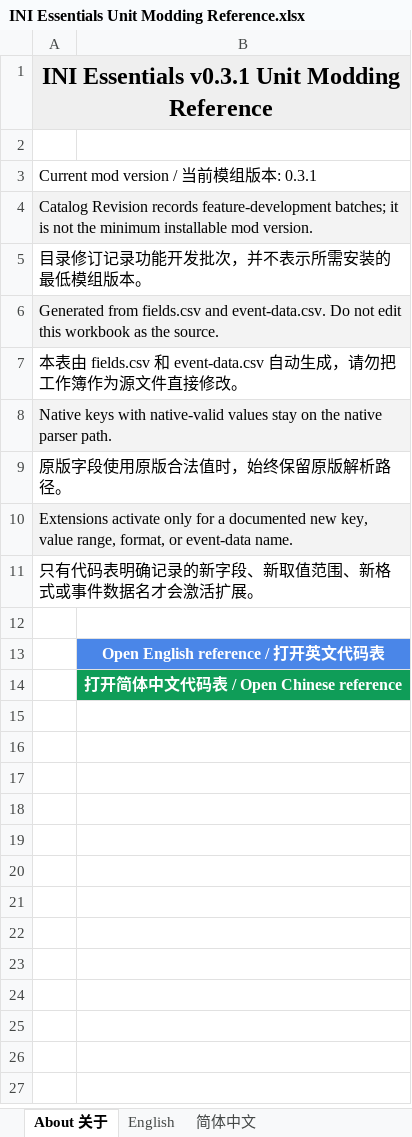
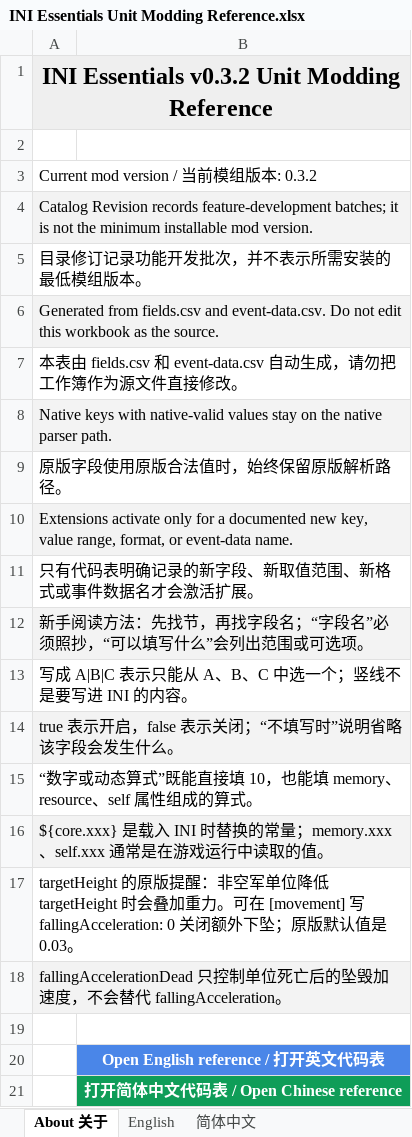
Before and after one commit to DXENDBucket/Rusted-Fabric-Loader, an Excel workbook: official-mods/ini-essentials/docs/INI Essentials Unit Modding Reference.xlsx, sheet About 关于, drawn as a sheet; values as stored, in another font and other column widths than the file's, no borders; charts and pictures not drawn; the diff names each change by its address in the sheet, - before the commit and + after, or states it on an @@ line.

```diff
--- a/official-mods/ini-essentials/docs/INI Essentials Unit Modding Reference.xlsx (sheet About 关于)
+++ b/official-mods/ini-essentials/docs/INI Essentials Unit Modding Reference.xlsx (sheet About 关于)
-A1: INI Essentials v0.3.1 Unit Modding Reference
+A1: INI Essentials v0.3.2 Unit Modding Reference
-A3: Current mod version / 当前模组版本: 0.3.1
+A3: Current mod version / 当前模组版本: 0.3.2
+row 12: 新手阅读方法：先找节，再找字段名；“字段名”必须照抄，“可以填写什么”会列出范围或可选项。
+row 13: 写成 A|B|C 表示只能从 A、B、C 中选一个；竖线不是要写进 INI 的内容。
+row 14: true 表示开启，false 表示关闭；“不填写时”说明省略该字段会发生什么。
+row 15: “数字或动态算式”既能直接填 10，也能填 memory、resource、self 属性组成的算式。
+row 16: ${core.xxx} 是载入 INI 时替换的常量；memory.xxx、self.xxx 通常是在游戏运行中读取的值。
+row 17: targetHeight 的原版提醒：非空军单位降低 targetHeight 时会叠加重力。可在 [movement] 写 fallingAcceleration: 0 关闭额外下坠；原版默认值是 0.03。
+row 18: fallingAccelerationDead 只控制单位死亡后的坠毁加速度，不会替代 fallingAcceleration。
```
Also changed, not shown: sheet 简体中文, sheet English, charts or pictures, 7 other files.
